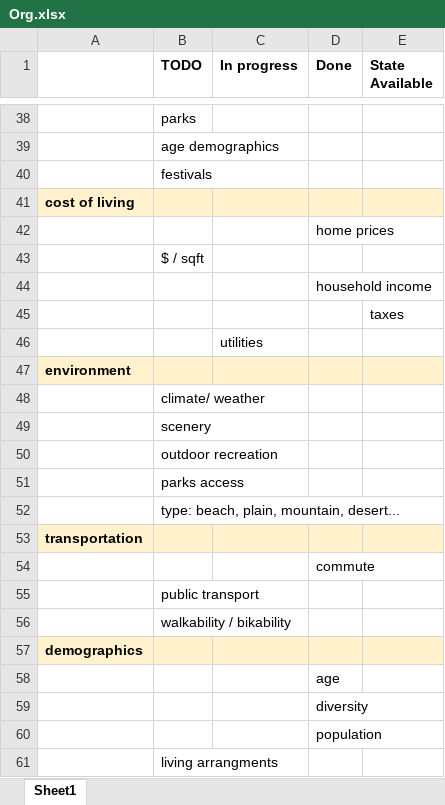
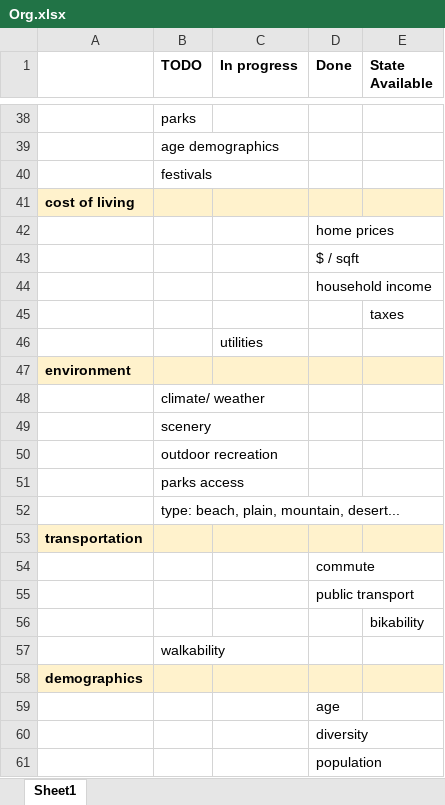
Before and after one commit to buonicannoli/AnotherTown, an Excel workbook: Data/Org.xlsx, sheet Sheet1, drawn as a sheet; only a part is shown, gaps mark what is left out; the shorter side is filled out with more unchanged rows; values as stored, in another font and other column widths than the file's, no borders; removed rows and columns are numbered as before the commit, all else as after; the diff names each change by its address in the sheet, - before the commit and + after, or states it on an @@ line.

```diff
--- a/Data/Org.xlsx (sheet Sheet1)
+++ b/Data/Org.xlsx (sheet Sheet1)
-row 43:  | $ / sqft
+row 43:  |  |  | $ / sqft
-row 55:  | public transport
+row 55:  |  |  | public transport
+row 56:  |  |  |  | bikability
-B57 (TODO): walkability / bikability
+B57 (TODO): walkability
```
Also changed, not shown: 5 other files.
